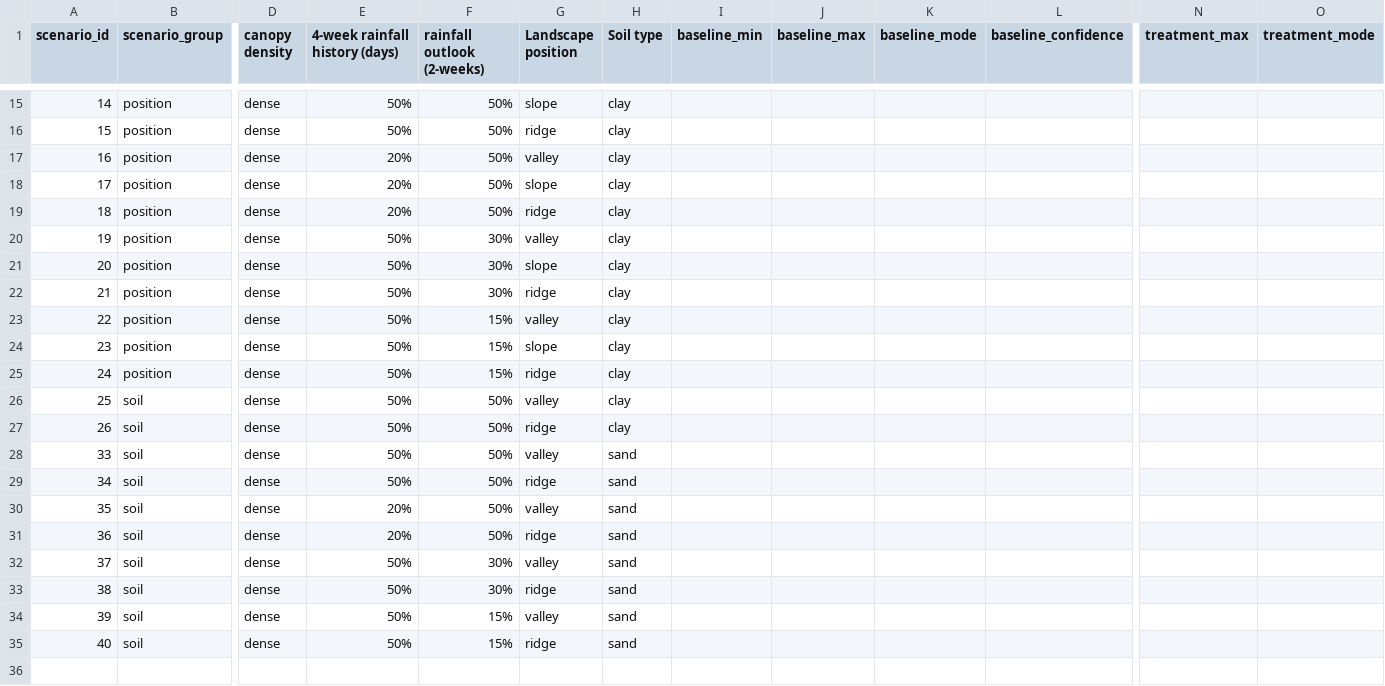
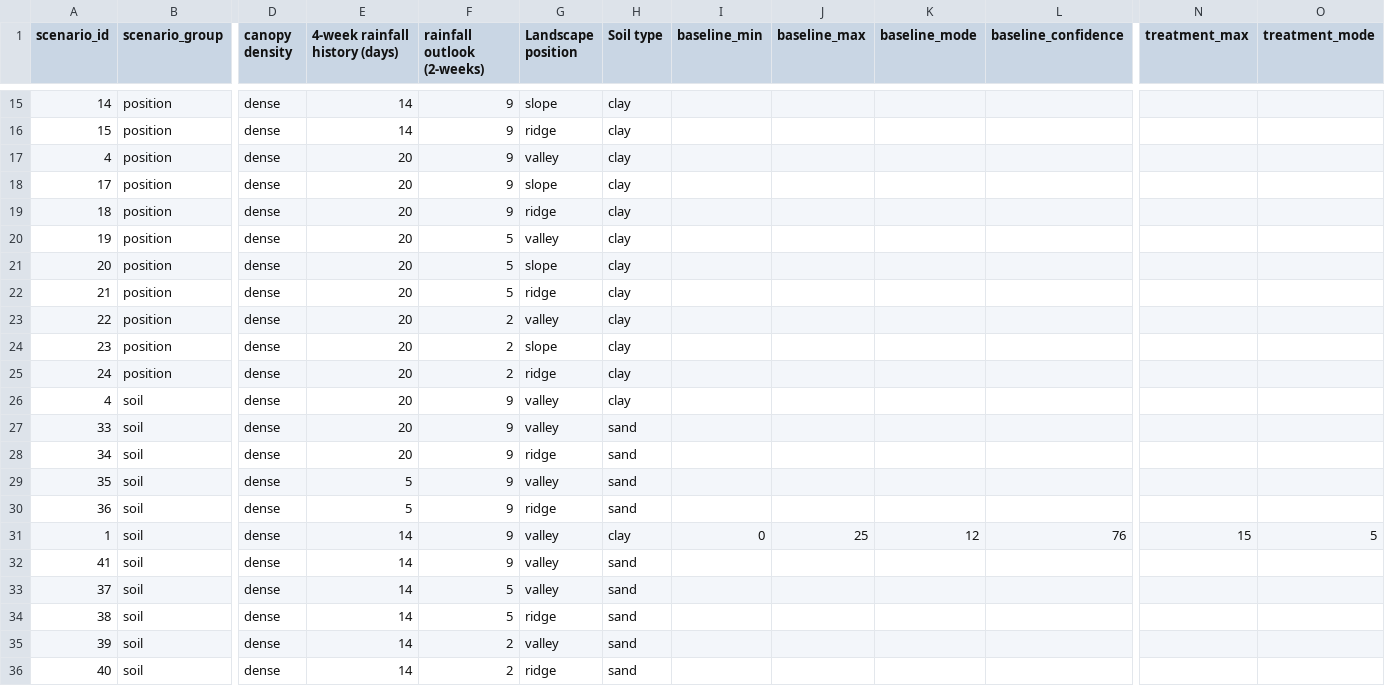
Before and after one commit to harryeslick/elicitation_app, a CSV file: sclerotiniLM elicitation_251110.csv, drawn as a sheet; only a part is shown, gaps mark what is left out; removed rows and columns are numbered as before the commit, all else as after; rows hold the shown columns only; the diff covers the shown part only; the diff names each change by its address in the sheet, - before the commit and + after, or states it on an @@ line.

```diff
--- a/sclerotiniLM elicitation_251110.csv
+++ b/sclerotiniLM elicitation_251110.csv
-E15:E16 (4-week rainfall history (days)): 50%
+E15:E16 (4-week rainfall history (days)): 14
-F15:F19 (rainfall outlook (2-weeks)): 50%
+F15:F19 (rainfall outlook (2-weeks)): 9
-A17 (scenario_id): 16
+A17 (scenario_id): 4
-E17:E19 (4-week rainfall history (days)): 20%
+E17:E19 (4-week rainfall history (days)): 20
-E20:E26 (4-week rainfall history (days)): 50%
+E20:E26 (4-week rainfall history (days)): 20
-F20:F22 (rainfall outlook (2-weeks)): 30%
+F20:F22 (rainfall outlook (2-weeks)): 5
-F23:F25 (rainfall outlook (2-weeks)): 15%
+F23:F25 (rainfall outlook (2-weeks)): 2
-A26 (scenario_id): 25
+A26 (scenario_id): 4
-F26 (rainfall outlook (2-weeks)): 50%
+F26 (rainfall outlook (2-weeks)): 9
-row 27: 26 | soil | dense | 50% | 50% | ridge | clay
-E27:E28 (4-week rainfall history (days)): 50%
+E27:E28 (4-week rainfall history (days)): 20
-F27:F30 (rainfall outlook (2-weeks)): 50%
+F27:F30 (rainfall outlook (2-weeks)): 9
-E29:E30 (4-week rainfall history (days)): 20%
+E29:E30 (4-week rainfall history (days)): 5
+row 31: 1 | soil | dense | 14 | 9 | valley | clay | 0 | 25 | 12 | 76 | 15 | 5
+row 32: 41 | soil | dense | 14 | 9 | valley | sand
-E33:E36 (4-week rainfall history (days)): 50%
+E33:E36 (4-week rainfall history (days)): 14
-F33:F34 (rainfall outlook (2-weeks)): 30%
+F33:F34 (rainfall outlook (2-weeks)): 5
-F35:F36 (rainfall outlook (2-weeks)): 15%
+F35:F36 (rainfall outlook (2-weeks)): 2
```
Also changed, not shown: 1 added row, 1 removed row and 52 edited cells elsewhere in this file, 4 other files.
